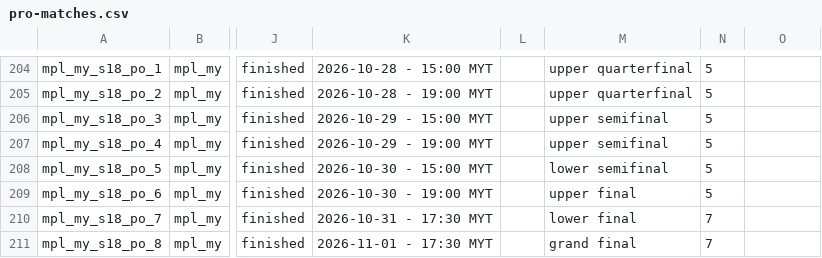
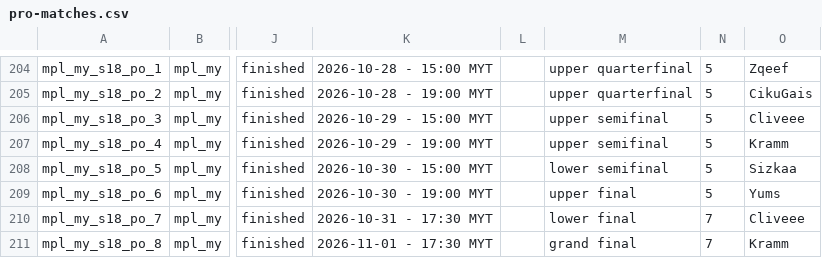
Before and after one commit to PainQisGod/jongrai, a CSV file: data/pro-matches.csv, drawn as a sheet; only a part is shown, gaps mark what is left out; the diff covers the shown part only; the diff names each change by its address in the sheet, - before the commit and + after, or states it on an @@ line.

```diff
--- a/data/pro-matches.csv
+++ b/data/pro-matches.csv
-O204: (empty)
+O204: Zqeef
-O205: (empty)
+O205: CikuGais
-O206: (empty)
+O206: Cliveee
-O207: (empty)
+O207: Kramm
-O208: (empty)
+O208: Sizkaa
-O209: (empty)
+O209: Yums
-O210: (empty)
+O210: Cliveee
-O211: (empty)
+O211: Kramm
```
Also changed, not shown: 56 edited cells elsewhere in this file, 1 other file.
